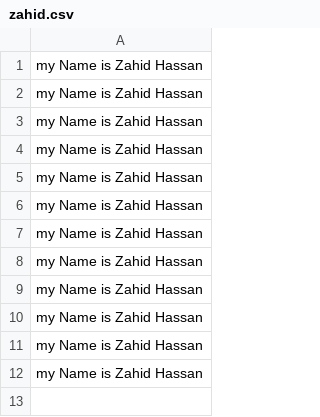
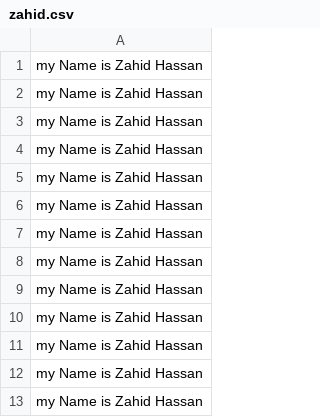
Before and after one commit to zh-cse18/Selenium_Webdriver_Operation, a CSV file: zahid.csv, drawn as a sheet.

```diff
--- a/zahid.csv
+++ b/zahid.csv
@@ -12 +12,2 @@ my Name is Zahid Hassan
 my Name is Zahid Hassan
+my Name is Zahid Hassan
```
Also changed, not shown: 10 other files.
